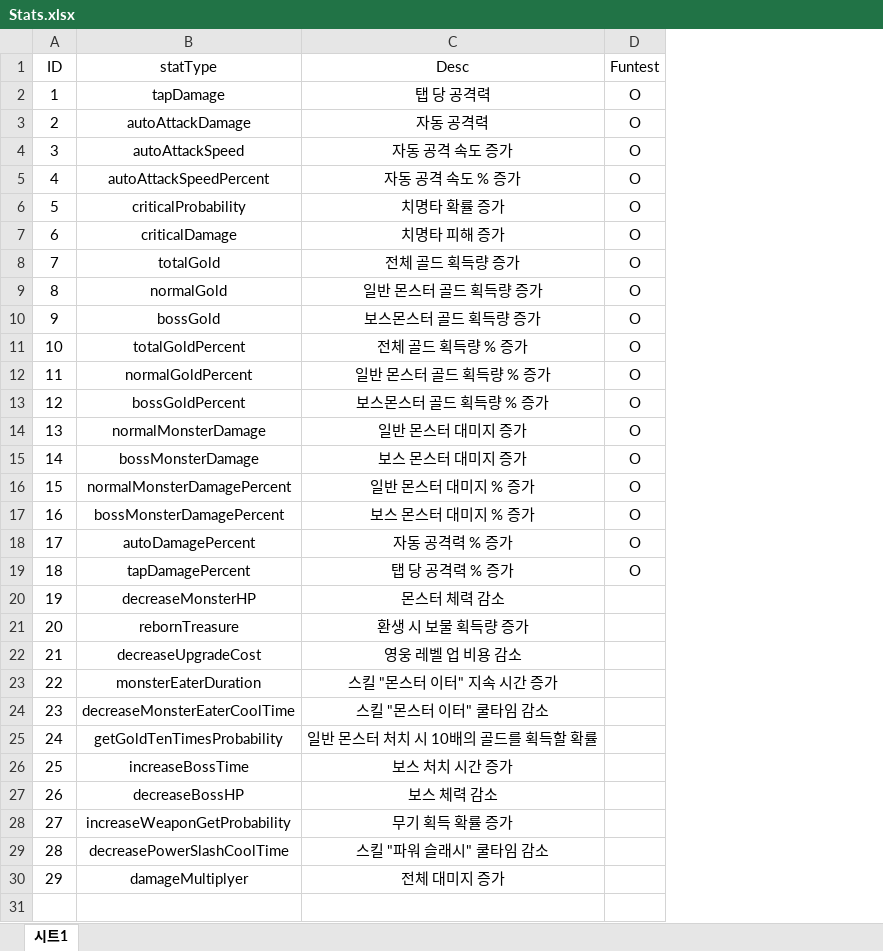
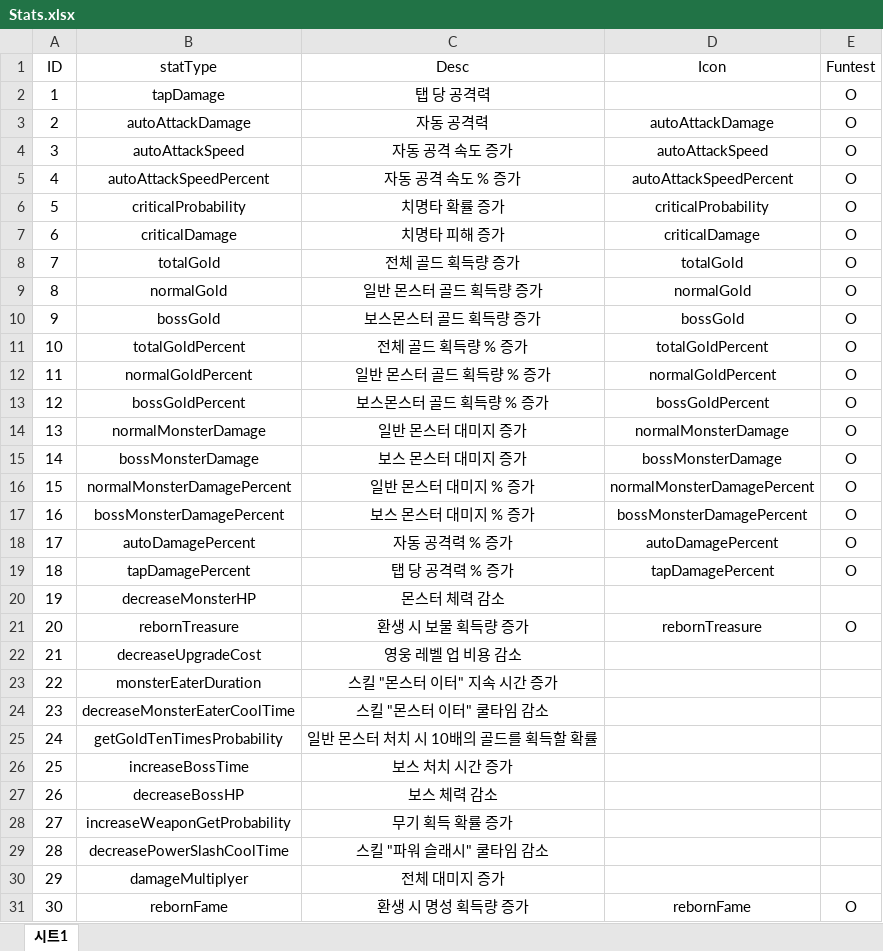
Before and after one commit to zdaw27/parser2, an Excel workbook: Assets/Spreadsheets/Stats.xlsx, sheet 시트1, drawn as a sheet; values as stored, in another font and other column widths than the file's, no borders; charts and pictures not drawn; addresses are those after the commit; the diff names each change by its address in the sheet, - before the commit and + after, or states it on an @@ line.

```diff
--- a/Assets/Spreadsheets/Stats.xlsx (sheet 시트1)
+++ b/Assets/Spreadsheets/Stats.xlsx (sheet 시트1)
+column D (Icon), rows 3-21: autoAttackDamage | autoAttackSpeed | autoAttackSpeedPercent | criticalProbability | criticalDamage | totalGold | normalGold | bossGold | totalGoldPercent | normalGoldPercent | bossGoldPercent | normalMonsterDamage | bossMonsterDamage | normalMonsterDamagePercent | bossMonsterDamagePercent | autoDamagePercent | tapDamagePercent |  | rebornTreasure
-E21 (Funtest): (empty)
+E21 (Funtest): O
+row 31: 30 | rebornFame | 환생 시 명성 획득량 증가 | rebornFame | O
```
Also changed, not shown: Assets/Spreadsheets/ArtifactCosts.xlsx, Assets/Spreadsheets/Items_Etc.xlsx, 44 other files.
